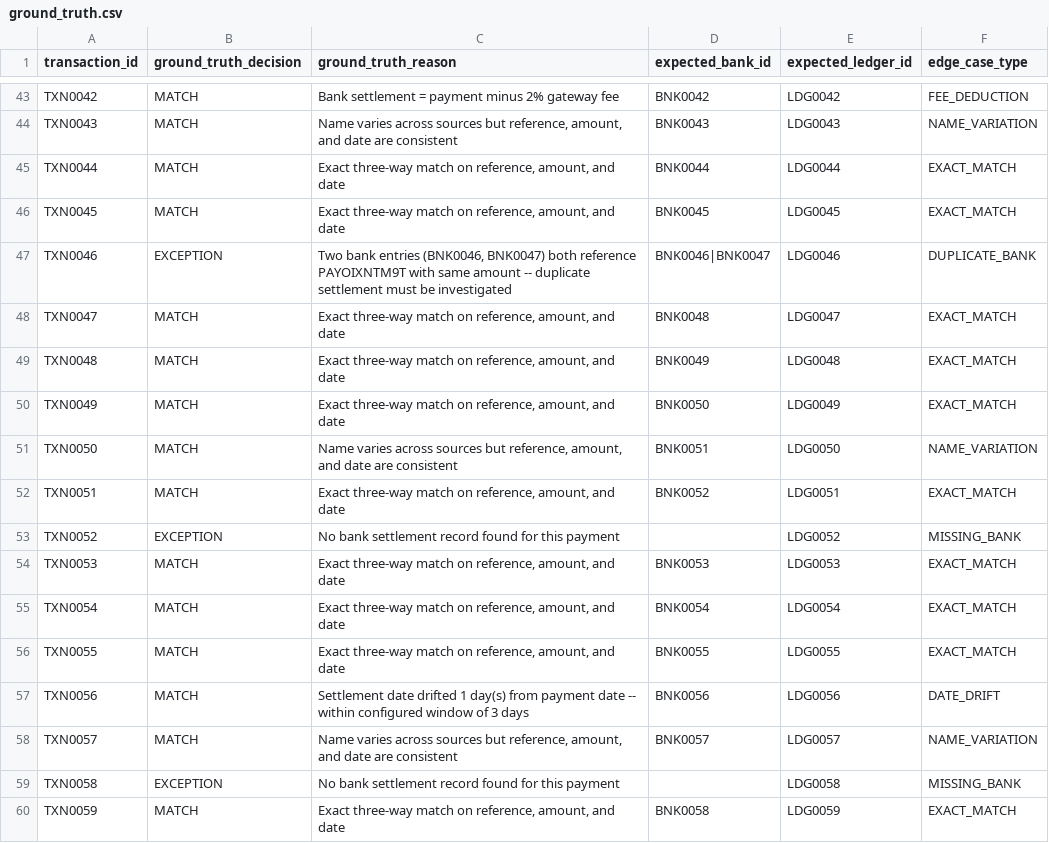
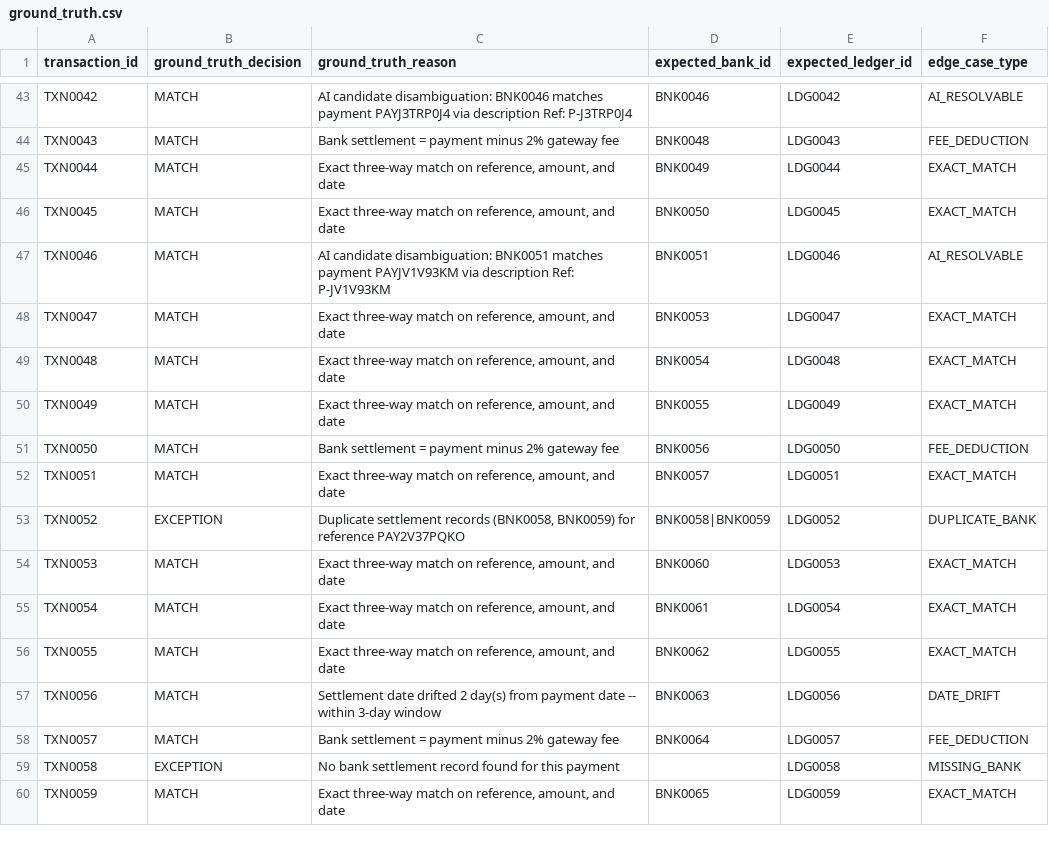
Before and after one commit to varanasimahendra7-star/reconAI, a CSV file: data/ground_truth.csv, drawn as a sheet; only a part is shown, gaps mark what is left out; the diff covers the shown part only; the diff names each change by its address in the sheet, - before the commit and + after, or states it on an @@ line.

```diff
--- a/data/ground_truth.csv
+++ b/data/ground_truth.csv
-C43 (ground_truth_reason): Bank settlement = payment minus 2% gateway fee
+C43 (ground_truth_reason): AI candidate disambiguation: BNK0046 matches payment PAYJ3TRP0J4 via description Ref: P-J3TRP0J4
-D43 (expected_bank_id): BNK0042
+D43 (expected_bank_id): BNK0046
-F43 (edge_case_type): FEE_DEDUCTION
+F43 (edge_case_type): AI_RESOLVABLE
-C44 (ground_truth_reason): Name varies across sources but reference, amount, and date are consistent
+C44 (ground_truth_reason): Bank settlement = payment minus 2% gateway fee
-D44 (expected_bank_id): BNK0043
+D44 (expected_bank_id): BNK0048
-F44 (edge_case_type): NAME_VARIATION
+F44 (edge_case_type): FEE_DEDUCTION
-D45 (expected_bank_id): BNK0044
+D45 (expected_bank_id): BNK0049
-D46 (expected_bank_id): BNK0045
+D46 (expected_bank_id): BNK0050
-B47 (ground_truth_decision): EXCEPTION
+B47 (ground_truth_decision): MATCH
-C47 (ground_truth_reason): Two bank entries (BNK0046, BNK0047) both reference PAYOIXNTM9T with same amount -- duplicate settlement must be investigated
+C47 (ground_truth_reason): AI candidate disambiguation: BNK0051 matches payment PAYJV1V93KM via description Ref: P-JV1V93KM
-D47 (expected_bank_id): BNK0046|BNK0047
+D47 (expected_bank_id): BNK0051
-F47 (edge_case_type): DUPLICATE_BANK
+F47 (edge_case_type): AI_RESOLVABLE
-D48 (expected_bank_id): BNK0048
+D48 (expected_bank_id): BNK0053
-D49 (expected_bank_id): BNK0049
+D49 (expected_bank_id): BNK0054
-D50 (expected_bank_id): BNK0050
+D50 (expected_bank_id): BNK0055
-C51 (ground_truth_reason): Name varies across sources but reference, amount, and date are consistent
+C51 (ground_truth_reason): Bank settlement = payment minus 2% gateway fee
-D51 (expected_bank_id): BNK0051
+D51 (expected_bank_id): BNK0056
-F51 (edge_case_type): NAME_VARIATION
+F51 (edge_case_type): FEE_DEDUCTION
-D52 (expected_bank_id): BNK0052
+D52 (expected_bank_id): BNK0057
-C53 (ground_truth_reason): No bank settlement record found for this payment
+C53 (ground_truth_reason): Duplicate settlement records (BNK0058, BNK0059) for reference PAY2V37PQKO
-D53 (expected_bank_id): (empty)
+D53 (expected_bank_id): BNK0058|BNK0059
-F53 (edge_case_type): MISSING_BANK
+F53 (edge_case_type): DUPLICATE_BANK
-D54 (expected_bank_id): BNK0053
+D54 (expected_bank_id): BNK0060
-D55 (expected_bank_id): BNK0054
+D55 (expected_bank_id): BNK0061
-D56 (expected_bank_id): BNK0055
+D56 (expected_bank_id): BNK0062
-C57 (ground_truth_reason): …date drifted 1 day(s) from payment date -- within configured window of 3 days
+C57 (ground_truth_reason): …date drifted 2 day(s) from payment date -- within 3-day window
-D57 (expected_bank_id): BNK0056
+D57 (expected_bank_id): BNK0063
-C58 (ground_truth_reason): Name varies across sources but reference, amount, and date are consistent
+C58 (ground_truth_reason): Bank settlement = payment minus 2% gateway fee
-D58 (expected_bank_id): BNK0057
+D58 (expected_bank_id): BNK0064
-F58 (edge_case_type): NAME_VARIATION
+F58 (edge_case_type): FEE_DEDUCTION
-D60 (expected_bank_id): BNK0058
+D60 (expected_bank_id): BNK0065
```
Also changed, not shown: 121 edited cells elsewhere in this file, data/bank.csv, data/ledger.csv, 5 other files.
